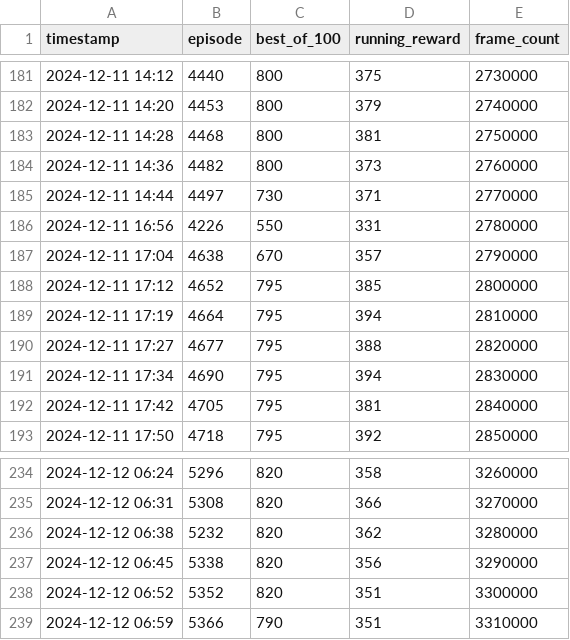
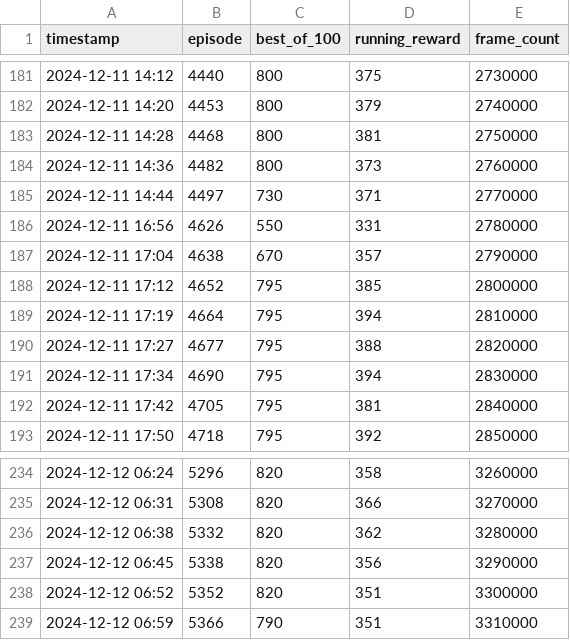
Before and after one commit to dancla240/Deep-Learning-Daniel-Claesson, a CSV file: Lab_Space_Invaders/spaceinvader_colab.csv, drawn as a sheet; only a part is shown, gaps mark what is left out.

Commit message:
Fixed some faulty data

```diff
--- a/Lab_Space_Invaders/spaceinvader_colab.csv
+++ b/Lab_Space_Invaders/spaceinvader_colab.csv
@@ -185,3 +185,3 @@
 2024-12-11 14:44;4497;730;371;2770000
-2024-12-11 16:56;4226;550;331;2780000
+2024-12-11 16:56;4626;550;331;2780000
 2024-12-11 17:04;4638;670;357;2790000
@@ -235,3 +235,3 @@
 2024-12-12 06:31;5308;820;366;3270000
-2024-12-12 06:38;5232;820;362;3280000
+2024-12-12 06:38;5332;820;362;3280000
 2024-12-12 06:45;5338;820;356;3290000
```
